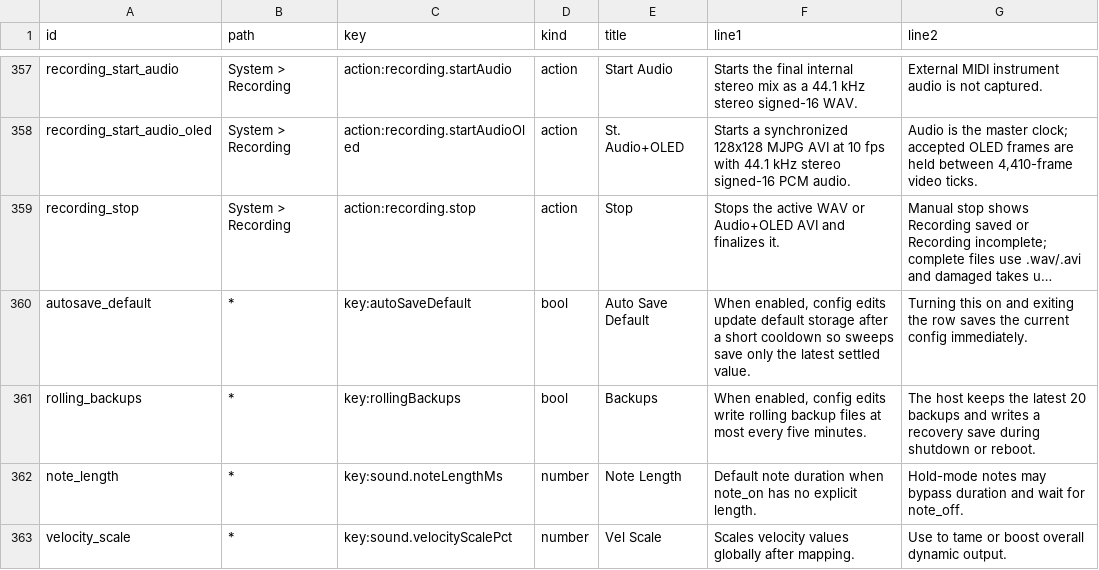
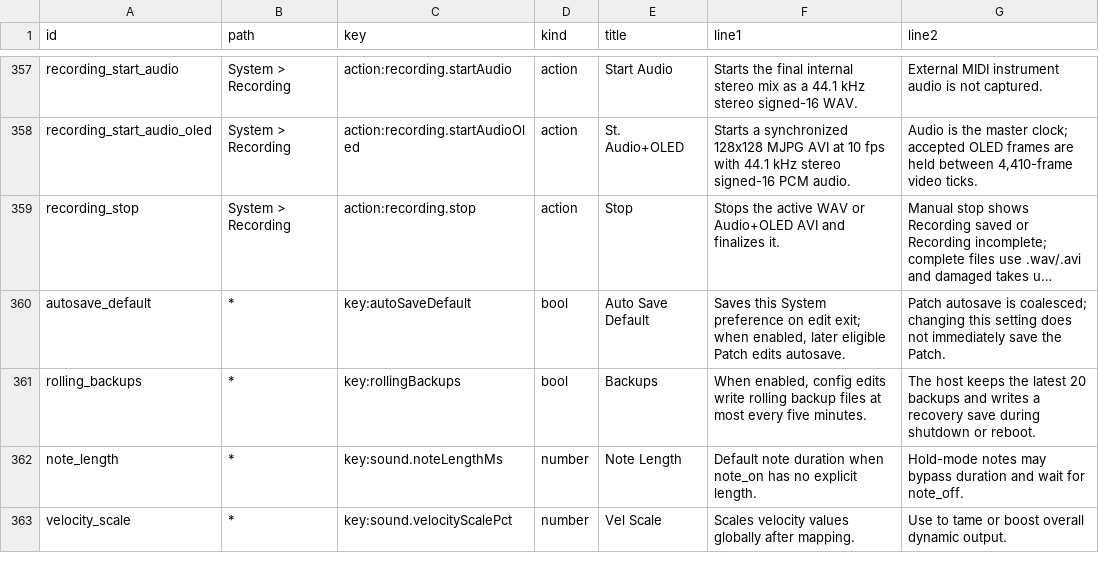
Before and after one commit to nexxyz/octessera, a TSV file: resources/menu-help-texts.tsv, drawn as a sheet; only a part is shown, gaps mark what is left out; long unchanged cells end in …; the diff names each change by its address in the sheet, - before the commit and + after, or states it on an @@ line.

Commit message:
Auto-save committed System edits off the runtime thread

```diff
--- a/resources/menu-help-texts.tsv
+++ b/resources/menu-help-texts.tsv
-F360 (line1): When enabled, config edits update default storage after a short cooldown so sweeps save only the latest settled value.
+F360 (line1): Saves this System preference on edit exit; when enabled, later eligible Patch edits autosave.
-G360 (line2): Turning this on and exiting the row saves the current config immediately.
+G360 (line2): Patch autosave is coalesced; changing this setting does not immediately save the Patch.
```
Also changed, not shown: 40 other files.
